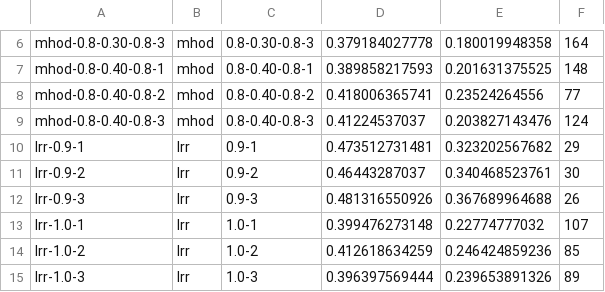
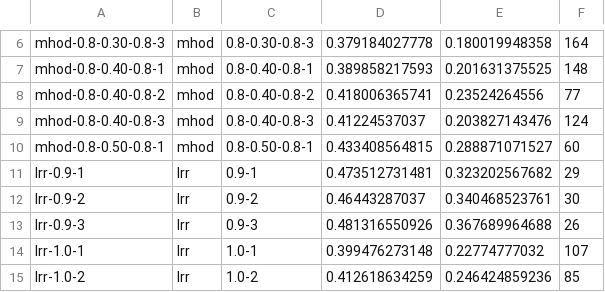
Before and after one commit to beloglazov/ccpe-2014-experiments, a CSV file: results/metrics.csv, drawn as a sheet; only a part is shown, gaps mark what is left out; the shorter side is filled out with more unchanged rows.

Commit message:
Added results mhod-0.8-0.50-0.8-1

```diff
--- a/results/metrics.csv
+++ b/results/metrics.csv
@@ -9,2 +9,3 @@ mhod-0.8-0.40-0.8-2,mhod,0.8-0.40-0.8-2,0.418006365741, 0.23524264556, 77
 mhod-0.8-0.40-0.8-3,mhod,0.8-0.40-0.8-3,0.41224537037, 0.203827143476, 124
+mhod-0.8-0.50-0.8-1,mhod,0.8-0.50-0.8-1,0.433408564815, 0.288871071527, 60
 lrr-0.9-1,lrr,0.9-1,0.473512731481, 0.323202567682, 29
```
Also changed, not shown: 3 other files.
